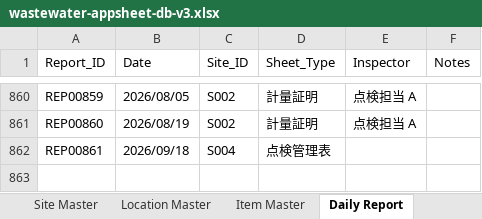
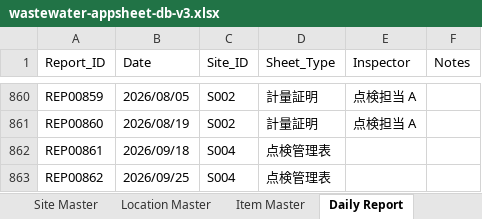
Before and after one commit to f-ebe-lgtm/kbl-wastewater-app, an Excel workbook: wastewater-appsheet-db-v3.xlsx, sheet Daily Report, drawn as a sheet; only a part is shown, gaps mark what is left out; values as stored, in another font and other column widths than the file's, no borders; the diff names each change by its address in the sheet, - before the commit and + after, or states it on an @@ line.

```diff
--- a/wastewater-appsheet-db-v3.xlsx (sheet Daily Report)
+++ b/wastewater-appsheet-db-v3.xlsx (sheet Daily Report)
+row 863: REP00862 | 2026/09/25 | S004 | 点検管理表
```
Also changed, not shown: sheet Inspection Records.
